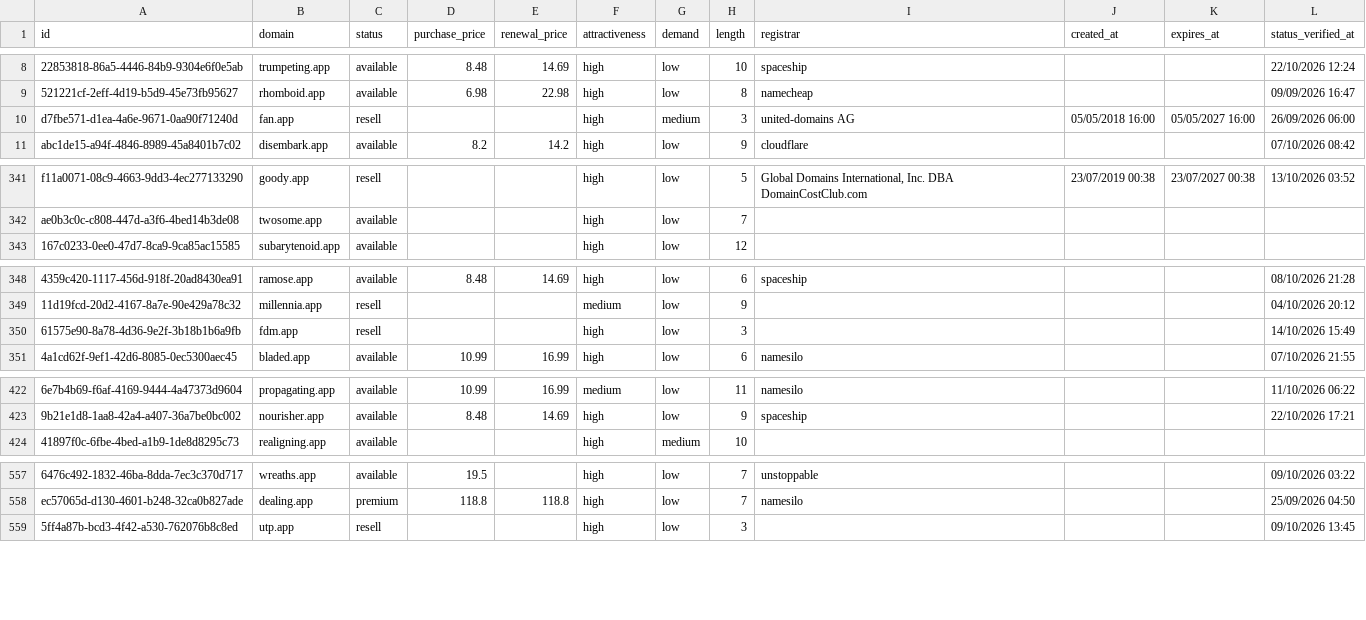
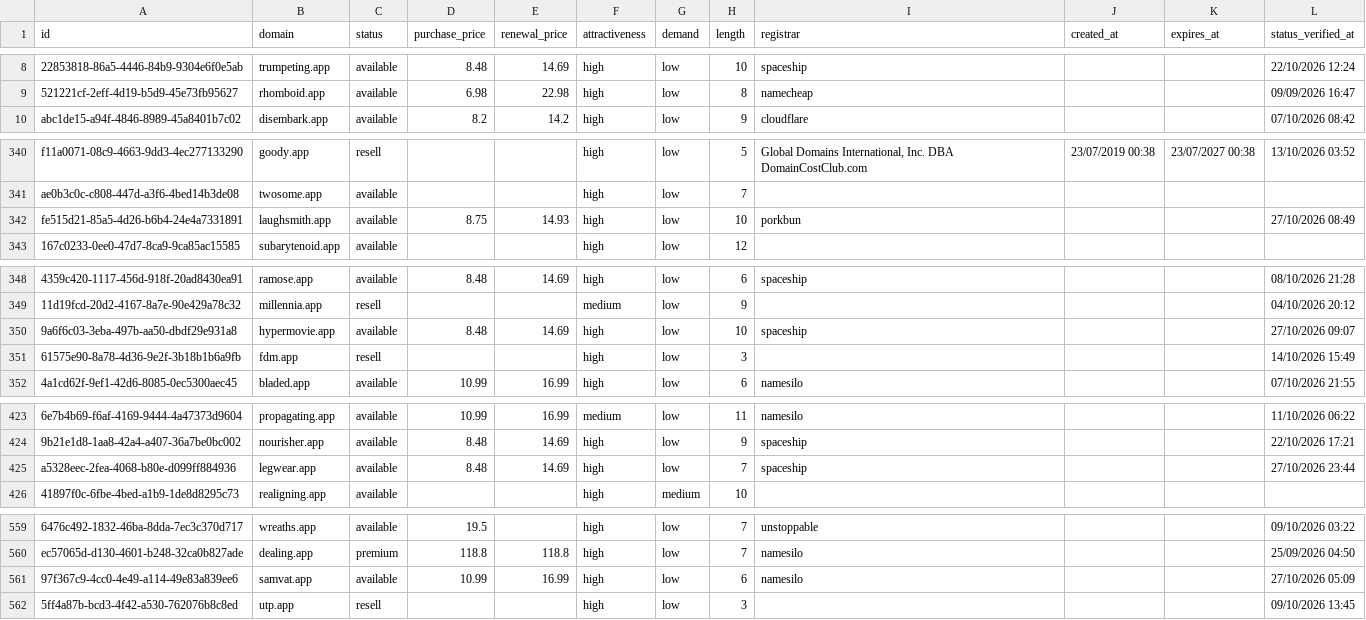
Before and after one commit to UniqueDomains/app-oneword-domains, a CSV file: app.csv, drawn as a sheet; only a part is shown, gaps mark what is left out; removed rows and columns are numbered as before the commit, all else as after; the diff covers the shown part only; the diff names each change by its address in the sheet, - before the commit and + after, or states it on an @@ line.

Commit message:
Domains update

```diff
--- a/app.csv
+++ b/app.csv
-row 10: d7fbe571-d1ea-4a6e-9671-0aa90f71240d | fan.app | resell |  |  | high | medium | 3 | united-domains AG | 05/05/2018 16:00 | 05/05/2027 16:00 | 26/09/2026 06:00
+row 342: fe515d21-85a5-4d26-b6b4-24e4a7331891 | laughsmith.app | available | 8.75 | 14.93 | high | low | 10 | porkbun |  |  | 27/10/2026 08:49
+row 350: 9a6f6c03-3eba-497b-aa50-dbdf29e931a8 | hypermovie.app | available | 8.48 | 14.69 | high | low | 10 | spaceship |  |  | 27/10/2026 09:07
+row 425: a5328eec-2fea-4068-b80e-d099ff884936 | legwear.app | available | 8.48 | 14.69 | high | low | 7 | spaceship |  |  | 27/10/2026 23:44
+row 561: 97f367c9-4cc0-4e49-a114-49e83a839ee6 | samvat.app | available | 10.99 | 16.99 | high | low | 6 | namesilo |  |  | 27/10/2026 05:09
```
Also changed, not shown: 3 removed rows and 12 edited cells elsewhere in this file, 4 other files.
